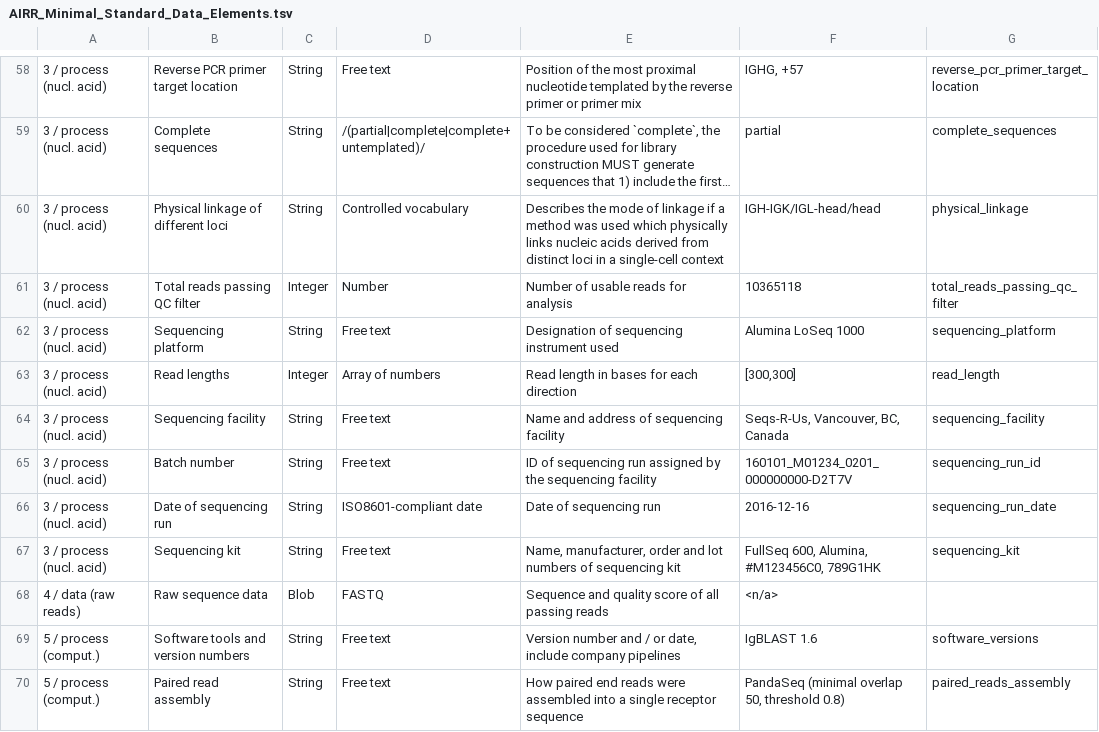
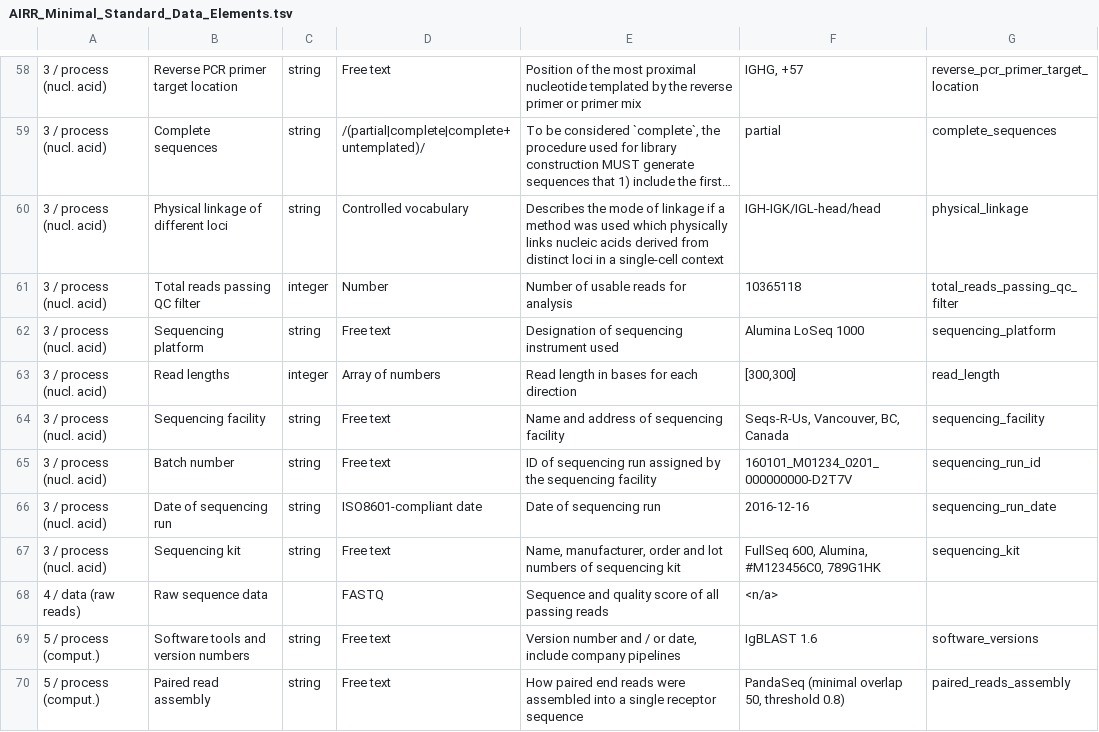
Before and after one commit to airr-community/airr-standards, a TSV file: AIRR_Minimal_Standard_Data_Elements.tsv, drawn as a sheet; only a part is shown, gaps mark what is left out; long unchanged cells end in …; the diff covers the shown part only; the diff names each change by its address in the sheet, - before the commit and + after, or states it on an @@ line.

```diff
--- a/AIRR_Minimal_Standard_Data_Elements.tsv
+++ b/AIRR_Minimal_Standard_Data_Elements.tsv
-C58:C60: String
+C58:C60: string
-C61: Integer
+C61: integer
-C62: String
+C62: string
-C63: Integer
+C63: integer
-C64:C67: String
+C64:C67: string
-C68: Blob
+C68: (empty)
-C69:C70: String
+C69:C70: string
```
Also changed, not shown: 69 edited cells elsewhere in this file.
